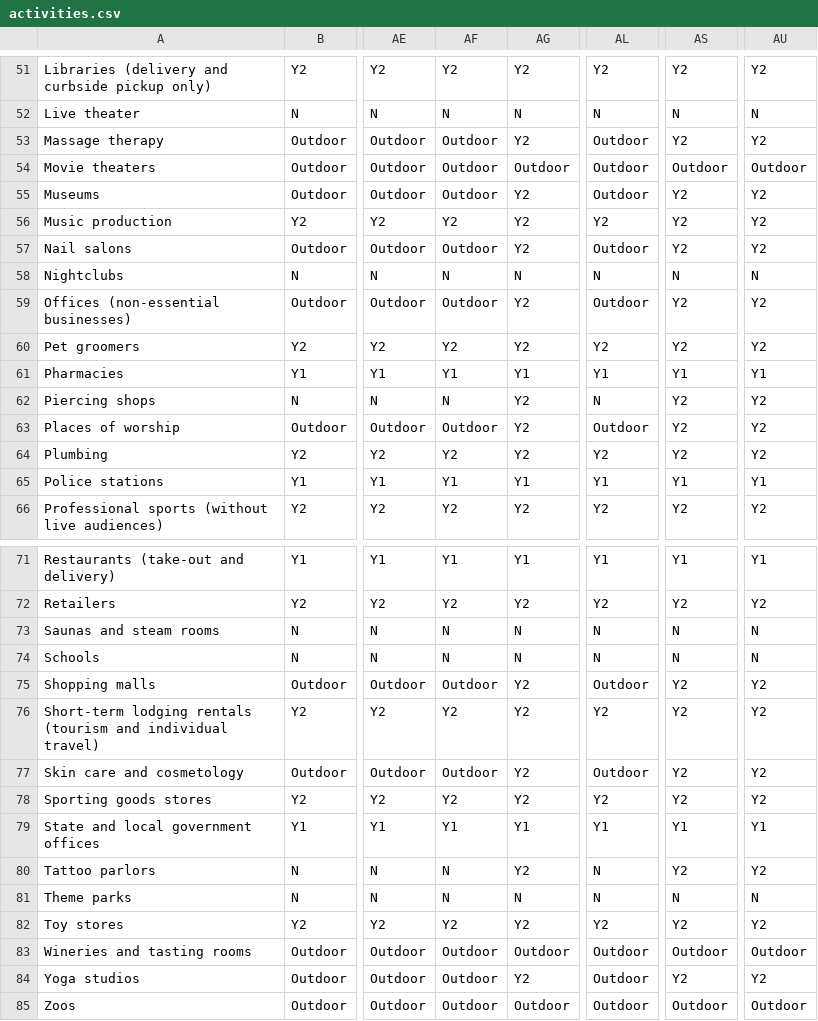
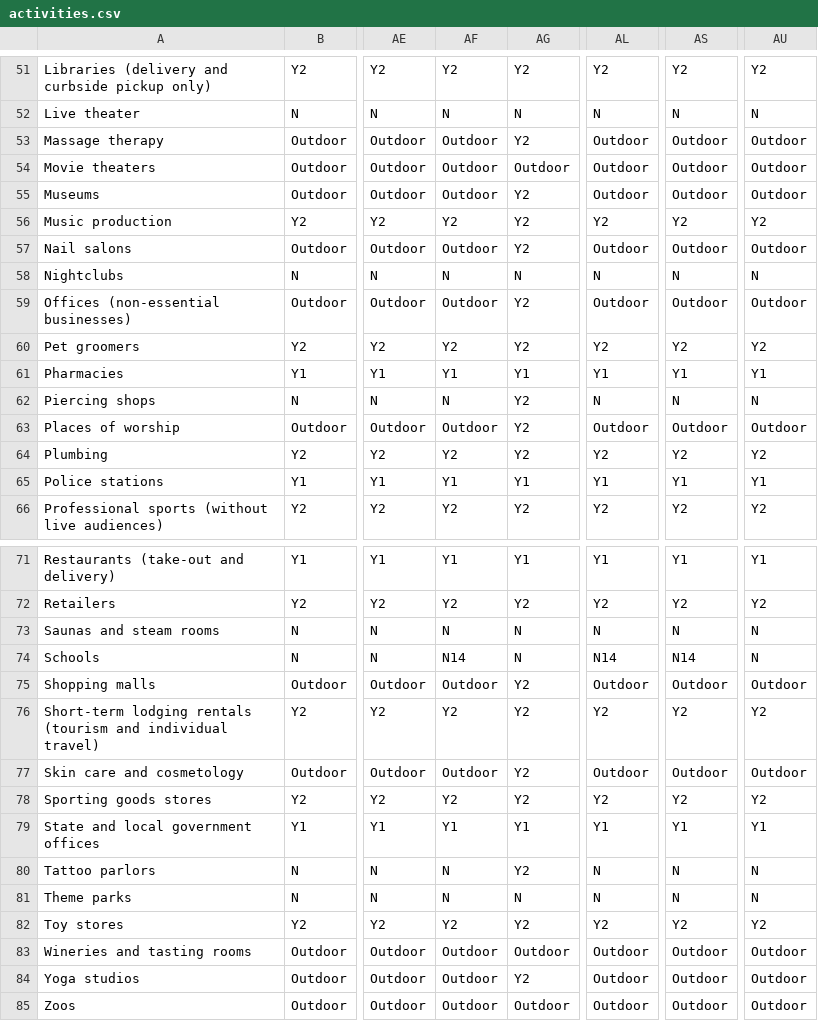
Before and after one commit to cagov/covid19, a CSV file: src/js/what-open-where/activities.csv, drawn as a sheet; only a part is shown, gaps mark what is left out; the diff covers the shown part only; the diff names each change by its address in the sheet, - before the commit and + after, or states it on an @@ line.

Commit message:
what is open data refresh

```diff
--- a/src/js/what-open-where/activities.csv
+++ b/src/js/what-open-where/activities.csv
-AS53: Y2
+AS53: Outdoor
-AU53: Y2
+AU53: Outdoor
-AS55: Y2
+AS55: Outdoor
-AU55: Y2
+AU55: Outdoor
-AS57: Y2
+AS57: Outdoor
-AU57: Y2
+AU57: Outdoor
-AS59: Y2
+AS59: Outdoor
-AU59: Y2
+AU59: Outdoor
-AS62: Y2
+AS62: N
-AU62: Y2
+AU62: N
-AS63: Y2
+AS63: Outdoor
-AU63: Y2
+AU63: Outdoor
-AF74: N
+AF74: N14
-AL74: N
+AL74: N14
-AS74: N
+AS74: N14
-AS75: Y2
+AS75: Outdoor
-AU75: Y2
+AU75: Outdoor
-AS77: Y2
+AS77: Outdoor
-AU77: Y2
+AU77: Outdoor
-AS80: Y2
+AS80: N
-AU80: Y2
+AU80: N
-AS84: Y2
+AS84: Outdoor
-AU84: Y2
+AU84: Outdoor
```
Also changed, not shown: 16 edited cells elsewhere in this file, 1 other file.
